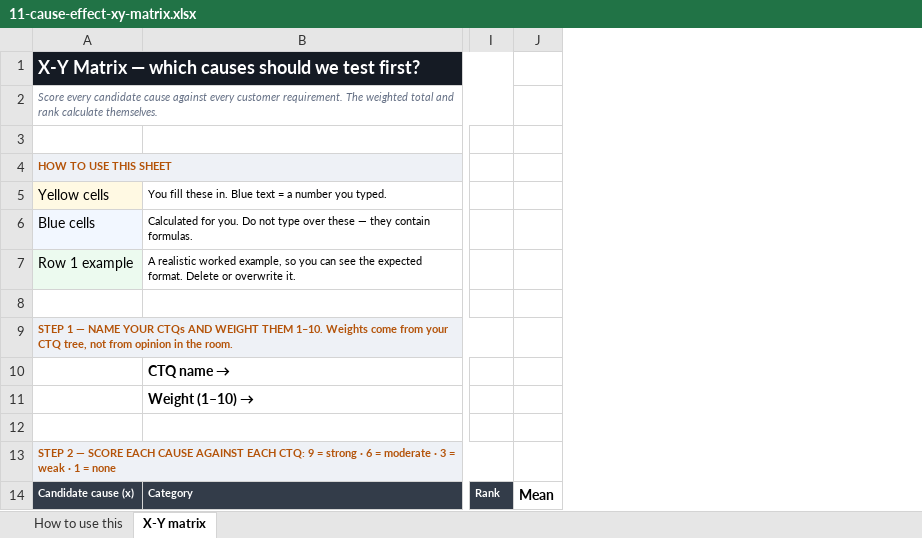
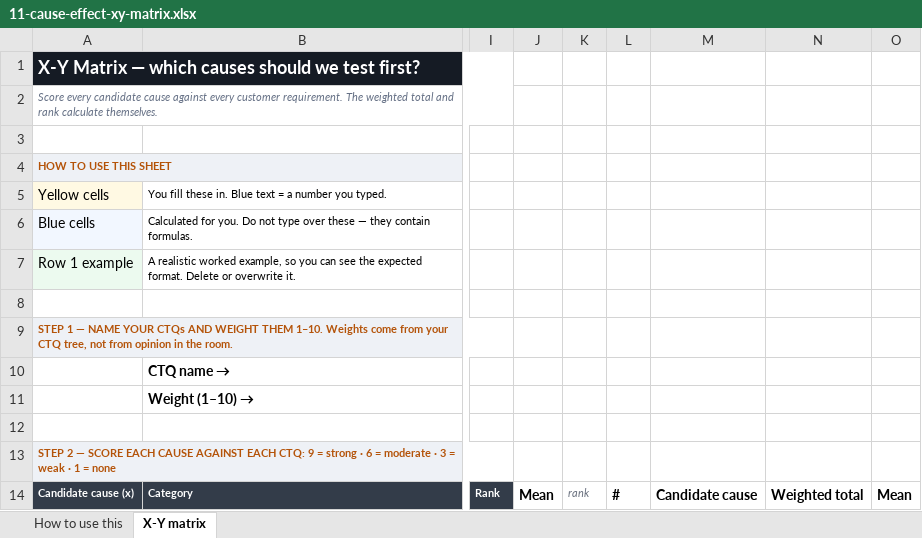
Before and after one commit to Maniwar/six-sigma-blackbelt-support-ops, an Excel workbook: templates/11-cause-effect-xy-matrix.xlsx, sheet X-Y matrix, drawn as a sheet; only a part is shown, gaps mark what is left out; values as stored, in another font and other column widths than the file's, no borders; charts and pictures and conditional formats not drawn; the diff names each change by its address in the sheet, - before the commit and + after, or states it on an @@ line.

```diff
--- a/templates/11-cause-effect-xy-matrix.xlsx (sheet X-Y matrix)
+++ b/templates/11-cause-effect-xy-matrix.xlsx (sheet X-Y matrix)
+column K, row 14: rank
+column L, row 14: #
+column M, row 14: Candidate cause
+column N, row 14: Weighted total
+column O, row 14: Mean
```
Also changed, not shown: charts or pictures, templates/05-data-collection-plan.xlsx, templates/10-value-stream-map.xlsx, 9 other files.
